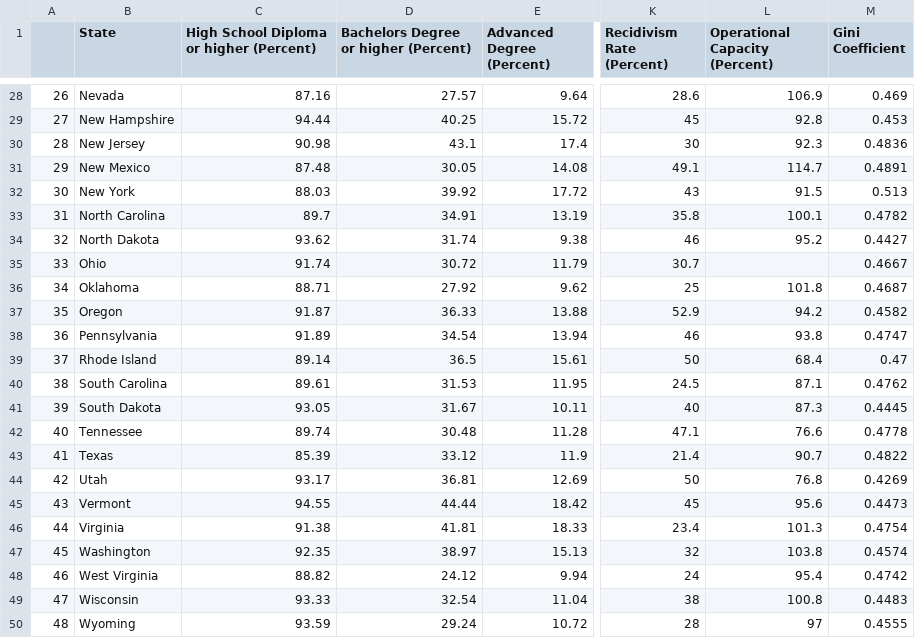
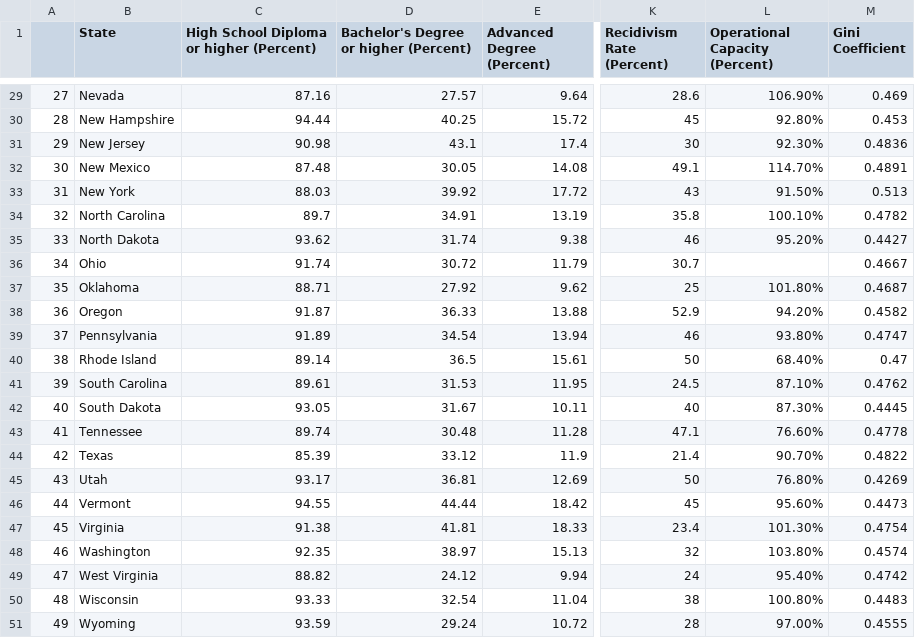
Before and after one commit to HerbieDB/HerbieDB.github.io, a CSV file: Project_Data_Final.csv, drawn as a sheet; only a part is shown, gaps mark what is left out; addresses are those after the commit; the diff covers the shown part only; the diff names each change by its address in the sheet, - before the commit and + after, or states it on an @@ line.

```diff
--- a/Project_Data_Final.csv
+++ b/Project_Data_Final.csv
-D1: Bachelors Degree or higher (Percent)
+D1: Bachelor's Degree or higher (Percent)
@@ column A renumbered from row 3 down @@
-L29 (Operational Capacity (Percent)): 106.9
+L29 (Operational Capacity (Percent)): 106.90%
-L30 (Operational Capacity (Percent)): 92.8
+L30 (Operational Capacity (Percent)): 92.80%
-L31 (Operational Capacity (Percent)): 92.3
+L31 (Operational Capacity (Percent)): 92.30%
-L32 (Operational Capacity (Percent)): 114.7
+L32 (Operational Capacity (Percent)): 114.70%
-L33 (Operational Capacity (Percent)): 91.5
+L33 (Operational Capacity (Percent)): 91.50%
-L34 (Operational Capacity (Percent)): 100.1
+L34 (Operational Capacity (Percent)): 100.10%
-L35 (Operational Capacity (Percent)): 95.2
+L35 (Operational Capacity (Percent)): 95.20%
-L37 (Operational Capacity (Percent)): 101.8
+L37 (Operational Capacity (Percent)): 101.80%
-L38 (Operational Capacity (Percent)): 94.2
+L38 (Operational Capacity (Percent)): 94.20%
-L39 (Operational Capacity (Percent)): 93.8
+L39 (Operational Capacity (Percent)): 93.80%
-L40 (Operational Capacity (Percent)): 68.4
+L40 (Operational Capacity (Percent)): 68.40%
-L41 (Operational Capacity (Percent)): 87.1
+L41 (Operational Capacity (Percent)): 87.10%
-L42 (Operational Capacity (Percent)): 87.3
+L42 (Operational Capacity (Percent)): 87.30%
-L43 (Operational Capacity (Percent)): 76.6
+L43 (Operational Capacity (Percent)): 76.60%
-L44 (Operational Capacity (Percent)): 90.7
+L44 (Operational Capacity (Percent)): 90.70%
-L45 (Operational Capacity (Percent)): 76.8
+L45 (Operational Capacity (Percent)): 76.80%
-L46 (Operational Capacity (Percent)): 95.6
+L46 (Operational Capacity (Percent)): 95.60%
-L47 (Operational Capacity (Percent)): 101.3
+L47 (Operational Capacity (Percent)): 101.30%
-L48 (Operational Capacity (Percent)): 103.8
+L48 (Operational Capacity (Percent)): 103.80%
-L49 (Operational Capacity (Percent)): 95.4
+L49 (Operational Capacity (Percent)): 95.40%
-L50 (Operational Capacity (Percent)): 100.8
+L50 (Operational Capacity (Percent)): 100.80%
-L51 (Operational Capacity (Percent)): 97
+L51 (Operational Capacity (Percent)): 97.00%
```
Also changed, not shown: 1 added row and 24 edited cells elsewhere in this file.
